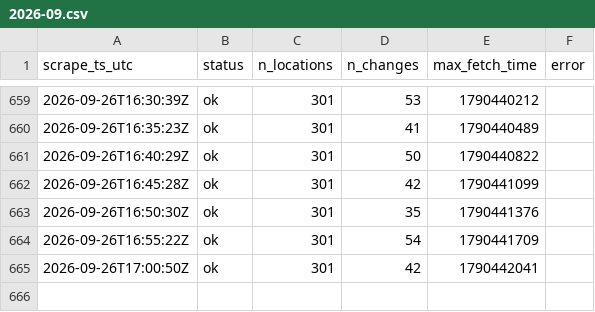
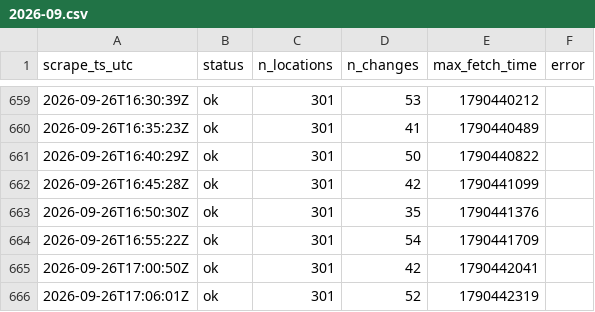
Before and after one commit to HugoTirion/scraper, a CSV file: scrapes/2026-09.csv, drawn as a sheet; only a part is shown, gaps mark what is left out; the diff names each change by its address in the sheet, - before the commit and + after, or states it on an @@ line.

```diff
--- a/scrapes/2026-09.csv
+++ b/scrapes/2026-09.csv
+row 666: 2026-09-26T17:06:01Z | ok | 301 | 52 | 1790442319
```
Also changed, not shown: 2 other files.
